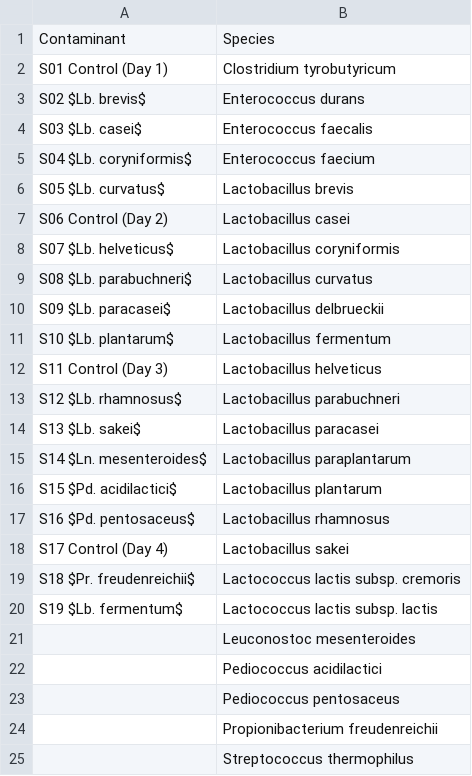
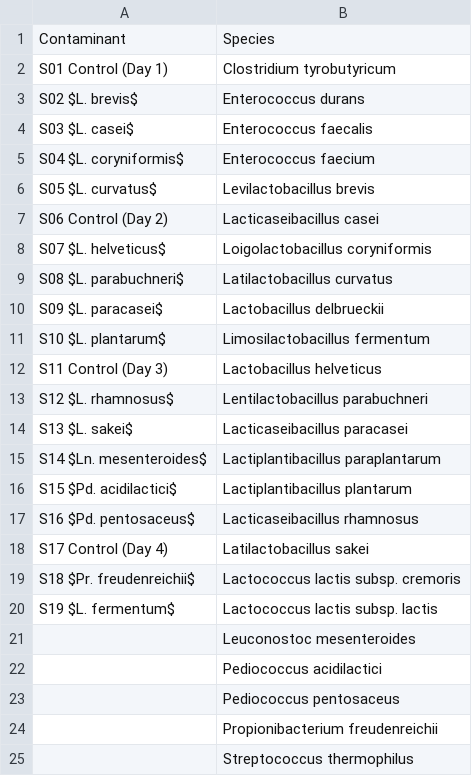
Before and after one commit to biologger/htqpcr_validation_data, a CSV file: labelfiles/inoculated_cheese_labels.csv, drawn as a sheet.

```diff
--- a/labelfiles/inoculated_cheese_labels.csv
+++ b/labelfiles/inoculated_cheese_labels.csv
@@ -2,20 +2,20 @@ Contaminant,Species
 S01 Control (Day 1),Clostridium tyrobutyricum
-S02 $Lb. brevis$,Enterococcus durans
-S03 $Lb. casei$,Enterococcus faecalis
-S04 $Lb. coryniformis$,Enterococcus faecium
-S05 $Lb. curvatus$,Lactobacillus brevis
-S06 Control (Day 2),Lactobacillus casei
-S07 $Lb. helveticus$,Lactobacillus coryniformis
-S08 $Lb. parabuchneri$,Lactobacillus curvatus
-S09 $Lb. paracasei$,Lactobacillus delbrueckii
-S10 $Lb. plantarum$,Lactobacillus fermentum
+S02 $L. brevis$,Enterococcus durans
+S03 $L. casei$,Enterococcus faecalis
+S04 $L. coryniformis$,Enterococcus faecium
+S05 $L. curvatus$,Levilactobacillus brevis
+S06 Control (Day 2),Lacticaseibacillus casei
+S07 $L. helveticus$,Loigolactobacillus coryniformis
+S08 $L. parabuchneri$,Latilactobacillus curvatus
+S09 $L. paracasei$,Lactobacillus delbrueckii
+S10 $L. plantarum$,Limosilactobacillus fermentum
 S11 Control (Day 3),Lactobacillus helveticus
-S12 $Lb. rhamnosus$,Lactobacillus parabuchneri
-S13 $Lb. sakei$,Lactobacillus paracasei
-S14 $Ln. mesenteroides$,Lactobacillus paraplantarum
-S15 $Pd. acidilactici$,Lactobacillus plantarum
-S16 $Pd. pentosaceus$,Lactobacillus rhamnosus
-S17 Control (Day 4),Lactobacillus sakei
+S12 $L. rhamnosus$,Lentilactobacillus parabuchneri
+S13 $L. sakei$,Lacticaseibacillus paracasei
+S14 $Ln. mesenteroides$,Lactiplantibacillus paraplantarum
+S15 $Pd. acidilactici$,Lactiplantibacillus plantarum
+S16 $Pd. pentosaceus$,Lacticaseibacillus rhamnosus
+S17 Control (Day 4),Latilactobacillus sakei
 S18 $Pr. freudenreichii$,Lactococcus lactis subsp. cremoris
-S19 $Lb. fermentum$,Lactococcus lactis subsp. lactis
+S19 $L. fermentum$,Lactococcus lactis subsp. lactis
 ,Leuconostoc mesenteroides
```
Also changed, not shown: labelfiles/assay_species.csv, labelfiles/cheese_labels.csv, 3 other files.
